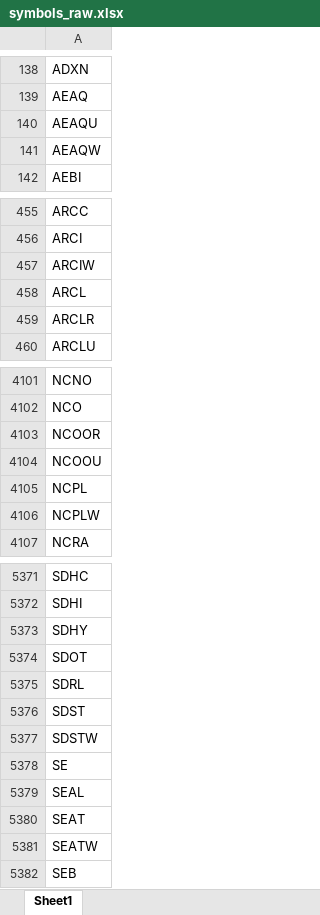
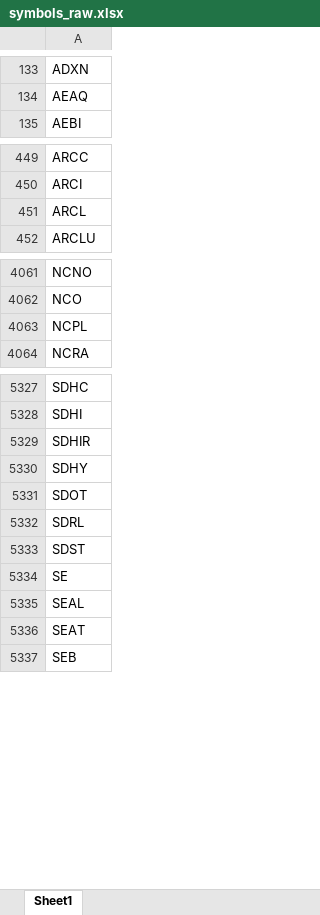
Before and after one commit to Kira11-ja/macd-scanner, an Excel workbook: results/symbols_raw.xlsx, sheet Sheet1, drawn as a sheet; only a part is shown, gaps mark what is left out; values as stored, in another font and other column widths than the file's, no borders; removed rows and columns are numbered as before the commit, all else as after; the diff covers the shown part only; the diff names each change by its address in the sheet, - before the commit and + after, or states it on an @@ line.

```diff
--- a/results/symbols_raw.xlsx (sheet Sheet1)
+++ b/results/symbols_raw.xlsx (sheet Sheet1)
-row 140: AEAQU
-row 141: AEAQW
-row 457: ARCIW
-row 459: ARCLR
-row 4103: NCOOR
-row 4104: NCOOU
-row 4106: NCPLW
+row 5329: SDHIR
-row 5377: SDSTW
-row 5381: SEATW
```
Also changed, not shown: 83 added rows, 145 removed rows and 16 edited cells elsewhere in this sheet, results/macd_2026-10-06.xlsx, 1 other file.
